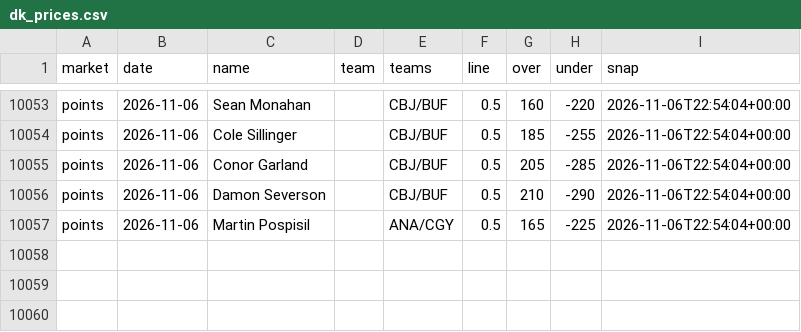
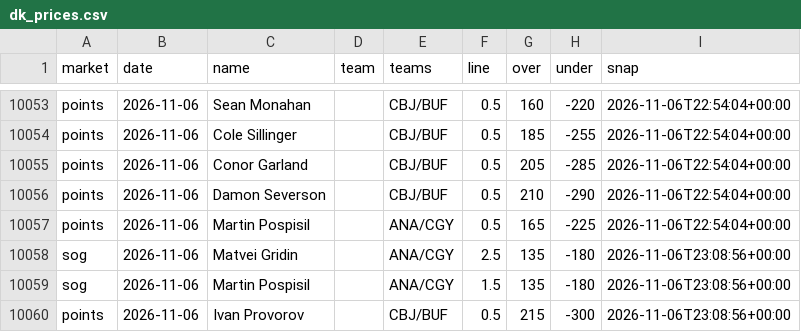
Before and after one commit to quinnrob11-sketch/qrob-nhl-goalie-model, a CSV file: model/data/dk_prices.csv, drawn as a sheet; only a part is shown, gaps mark what is left out.

```diff
--- a/model/data/dk_prices.csv
+++ b/model/data/dk_prices.csv
@@ -10057 +10057,4 @@ points,2026-11-06,Damon Severson,,CBJ/BUF,0.5,210,-290,2026-11-06T22:54:04+00:00
 points,2026-11-06,Martin Pospisil,,ANA/CGY,0.5,165,-225,2026-11-06T22:54:04+00:00
+sog,2026-11-06,Matvei Gridin,,ANA/CGY,2.5,135,-180,2026-11-06T23:08:56+00:00
+sog,2026-11-06,Martin Pospisil,,ANA/CGY,1.5,135,-180,2026-11-06T23:08:56+00:00
+points,2026-11-06,Ivan Provorov,,CBJ/BUF,0.5,215,-300,2026-11-06T23:08:56+00:00
```
Also changed, not shown: model/data/legs.csv, 9 other files.
